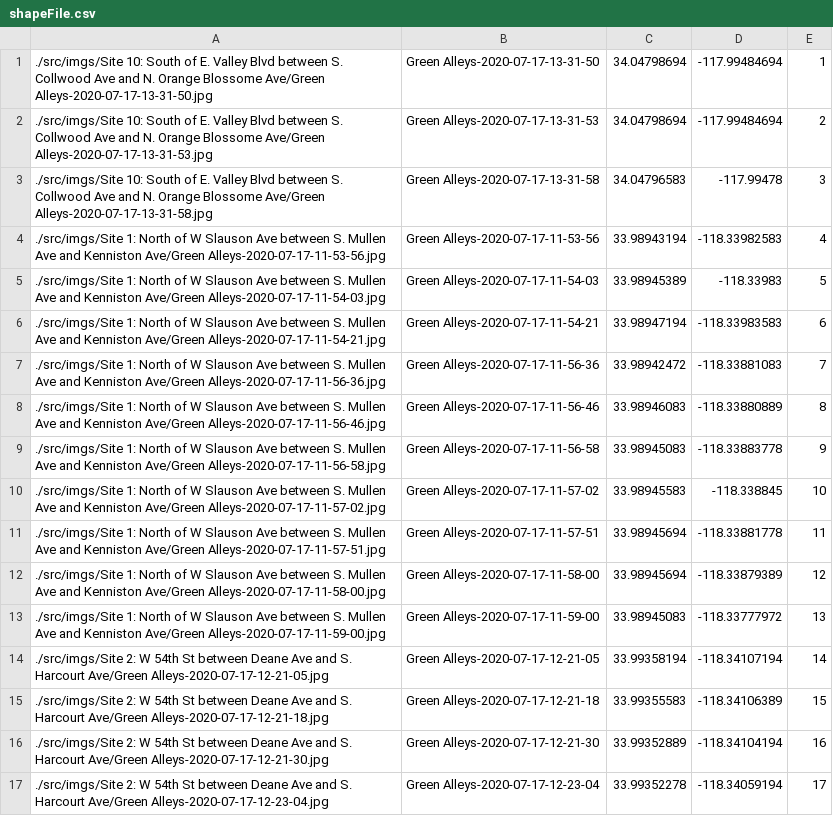
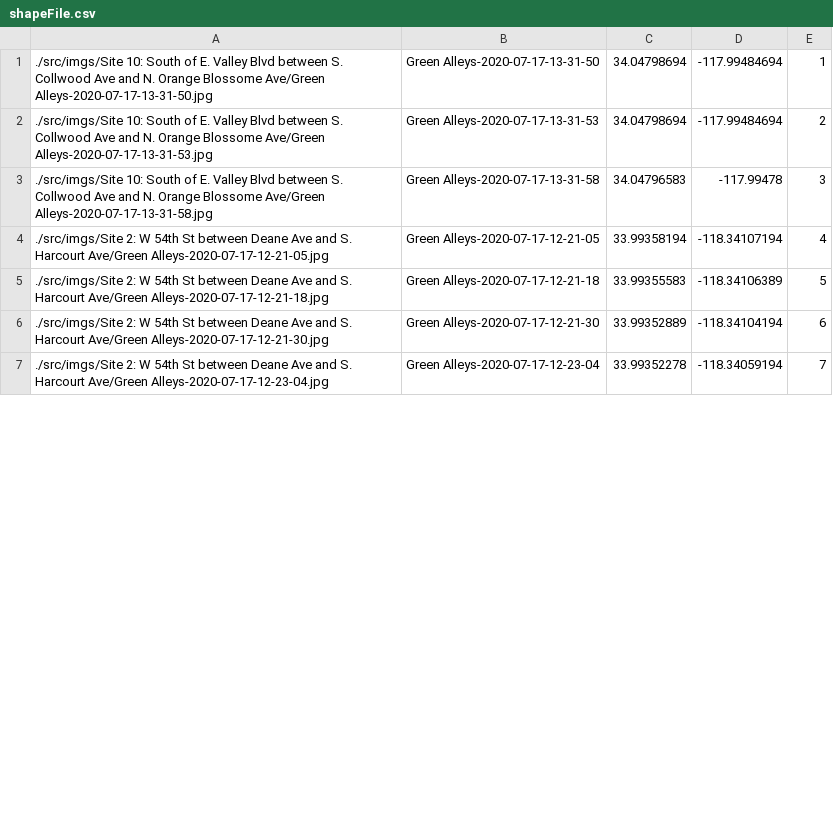
Before and after one commit to ht-weston/collage-git, a CSV file: src/shapeFile.csv, drawn as a sheet; only a part is shown; the diff covers the shown part only.

```diff
--- a/src/shapeFile.csv
+++ b/src/shapeFile.csv
@@ -3,15 +3,5 @@
 ./src/imgs/Site 10: South of E. Valley Blvd between S. Collwood Ave and N. Orange Blossome Ave/Green Alleys-2020-07-17-13-31-58.jpg, Green Alleys-2020-07-17-13-31-58, 34.04796583, -117.99478, 3
-./src/imgs/Site 1: North of W Slauson Ave between S. Mullen Ave and Kenniston Ave/Green Alleys-2020-07-17-11-53-56.jpg, Green Alleys-2020-07-17-11-53-56, 33.98943194, -118.33982583, 4
-./src/imgs/Site 1: North of W Slauson Ave between S. Mullen Ave and Kenniston Ave/Green Alleys-2020-07-17-11-54-03.jpg, Green Alleys-2020-07-17-11-54-03, 33.98945389, -118.33983, 5
-./src/imgs/Site 1: North of W Slauson Ave between S. Mullen Ave and Kenniston Ave/Green Alleys-2020-07-17-11-54-21.jpg, Green Alleys-2020-07-17-11-54-21, 33.98947194, -118.33983583, 6
-./src/imgs/Site 1: North of W Slauson Ave between S. Mullen Ave and Kenniston Ave/Green Alleys-2020-07-17-11-56-36.jpg, Green Alleys-2020-07-17-11-56-36, 33.98942472, -118.33881083, 7
-./src/imgs/Site 1: North of W Slauson Ave between S. Mullen Ave and Kenniston Ave/Green Alleys-2020-07-17-11-56-46.jpg, Green Alleys-2020-07-17-11-56-46, 33.98946083, -118.33880889, 8
-./src/imgs/Site 1: North of W Slauson Ave between S. Mullen Ave and Kenniston Ave/Green Alleys-2020-07-17-11-56-58.jpg, Green Alleys-2020-07-17-11-56-58, 33.98945083, -118.33883778, 9
-./src/imgs/Site 1: North of W Slauson Ave between S. Mullen Ave and Kenniston Ave/Green Alleys-2020-07-17-11-57-02.jpg, Green Alleys-2020-07-17-11-57-02, 33.98945583, -118.338845, 10
-./src/imgs/Site 1: North of W Slauson Ave between S. Mullen Ave and Kenniston Ave/Green Alleys-2020-07-17-11-57-51.jpg, Green Alleys-2020-07-17-11-57-51, 33.98945694, -118.33881778, 11
-./src/imgs/Site 1: North of W Slauson Ave between S. Mullen Ave and Kenniston Ave/Green Alleys-2020-07-17-11-58-00.jpg, Green Alleys-2020-07-17-11-58-00, 33.98945694, -118.33879389, 12
-./src/imgs/Site 1: North of W Slauson Ave between S. Mullen Ave and Kenniston Ave/Green Alleys-2020-07-17-11-59-00.jpg, Green Alleys-2020-07-17-11-59-00, 33.98945083, -118.33777972, 13
-./src/imgs/Site 2: W 54th St between Deane Ave and S. Harcourt Ave/Green Alleys-2020-07-17-12-21-05.jpg, Green Alleys-2020-07-17-12-21-05, 33.99358194, -118.34107194, 14
-./src/imgs/Site 2: W 54th St between Deane Ave and S. Harcourt Ave/Green Alleys-2020-07-17-12-21-18.jpg, Green Alleys-2020-07-17-12-21-18, 33.99355583, -118.34106389, 15
-./src/imgs/Site 2: W 54th St between Deane Ave and S. Harcourt Ave/Green Alleys-2020-07-17-12-21-30.jpg, Green Alleys-2020-07-17-12-21-30, 33.99352889, -118.34104194, 16
-./src/imgs/Site 2: W 54th St between Deane Ave and S. Harcourt Ave/Green Alleys-2020-07-17-12-23-04.jpg, Green Alleys-2020-07-17-12-23-04, 33.99352278, -118.34059194, 17
+./src/imgs/Site 2: W 54th St between Deane Ave and S. Harcourt Ave/Green Alleys-2020-07-17-12-21-05.jpg, Green Alleys-2020-07-17-12-21-05, 33.99358194, -118.34107194, 4
+./src/imgs/Site 2: W 54th St between Deane Ave and S. Harcourt Ave/Green Alleys-2020-07-17-12-21-18.jpg, Green Alleys-2020-07-17-12-21-18, 33.99355583, -118.34106389, 5
+./src/imgs/Site 2: W 54th St between Deane Ave and S. Harcourt Ave/Green Alleys-2020-07-17-12-21-30.jpg, Green Alleys-2020-07-17-12-21-30, 33.99352889, -118.34104194, 6
+./src/imgs/Site 2: W 54th St between Deane Ave and S. Harcourt Ave/Green Alleys-2020-07-17-12-23-04.jpg, Green Alleys-2020-07-17-12-23-04, 33.99352278, -118.34059194, 7
```
Also changed, not shown: 17 edited cells elsewhere in this file, 6 other files.
